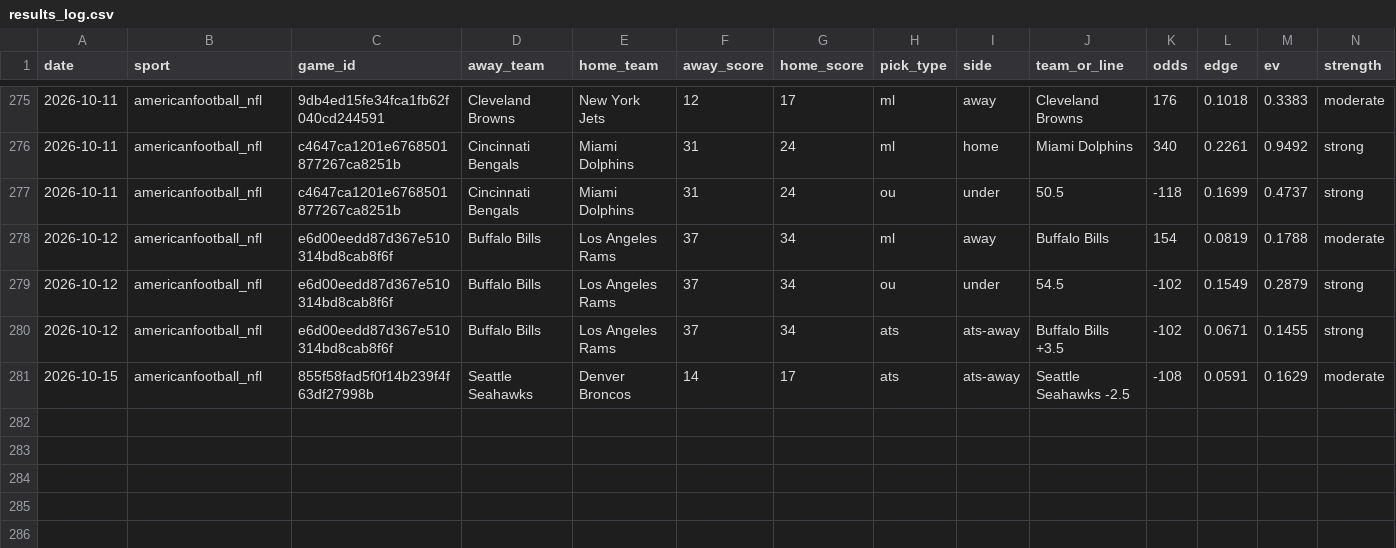
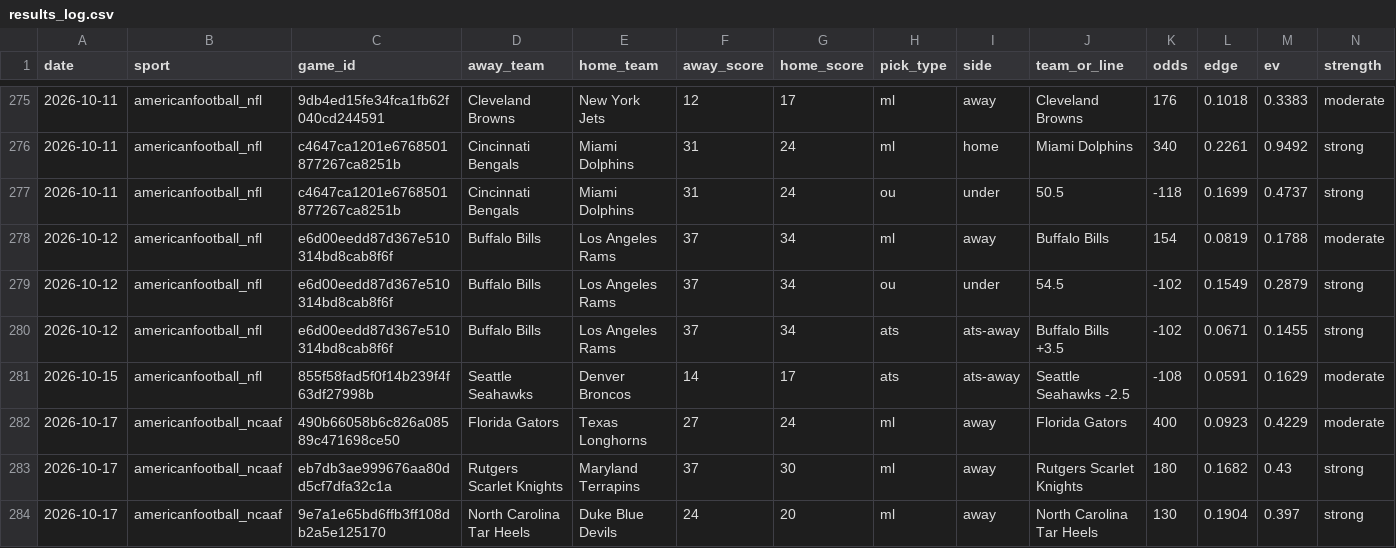
Before and after one commit to pdaly42/sports-edge, a CSV file: results_log.csv, drawn as a sheet; only a part is shown, gaps mark what is left out; rows hold the shown columns only; the diff names each change by its address in the sheet, - before the commit and + after, or states it on an @@ line.

```diff
--- a/results_log.csv
+++ b/results_log.csv
+row 282: 2026-10-17 | americanfootball_ncaaf | 490b66058b6c826a08589c471698ce50 | Florida Gators | Texas Longhorns | 27 | 24 | ml | away | Florida Gators | 400 | 0.0923 | 0.4229 | moderate
+row 283: 2026-10-17 | americanfootball_ncaaf | eb7db3ae999676aa80dd5cf7dfa32c1a | Rutgers Scarlet Knights | Maryland Terrapins | 37 | 30 | ml | away | Rutgers Scarlet Knights | 180 | 0.1682 | 0.43 | strong
+row 284: 2026-10-17 | americanfootball_ncaaf | 9e7a1e65bd6ffb3ff108db2a5e125170 | North Carolina Tar Heels | Duke Blue Devils | 24 | 20 | ml | away | North Carolina Tar Heels | 130 | 0.1904 | 0.397 | strong
```
